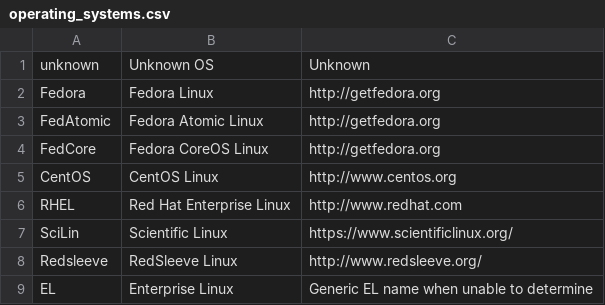
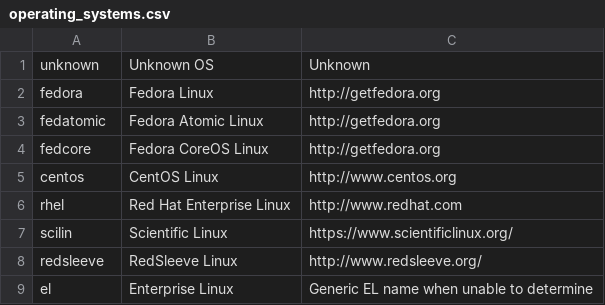
Before and after one commit to smooge/GreatBackyardComputerCount, a CSV file: initial_data/operating_systems.csv, drawn as a sheet.

```diff
--- a/initial_data/operating_systems.csv
+++ b/initial_data/operating_systems.csv
@@ -1,9 +1,9 @@
 "unknown","Unknown OS","Unknown"
-"Fedora","Fedora Linux","http://getfedora.org"
-"FedAtomic","Fedora Atomic Linux","http://getfedora.org"
-"FedCore","Fedora CoreOS Linux","http://getfedora.org"
-"CentOS","CentOS Linux","http://www.centos.org"
-"RHEL","Red Hat Enterprise Linux","http://www.redhat.com"
-"SciLin","Scientific Linux","https://www.scientificlinux.org/"
-"Redsleeve","RedSleeve Linux","http://www.redsleeve.org/"
-"EL","Enterprise Linux","Generic EL name when unable to determine"
+"fedora","Fedora Linux","http://getfedora.org"
+"fedatomic","Fedora Atomic Linux","http://getfedora.org"
+"fedcore","Fedora CoreOS Linux","http://getfedora.org"
+"centos","CentOS Linux","http://www.centos.org"
+"rhel","Red Hat Enterprise Linux","http://www.redhat.com"
+"scilin","Scientific Linux","https://www.scientificlinux.org/"
+"redsleeve","RedSleeve Linux","http://www.redsleeve.org/"
+"el","Enterprise Linux","Generic EL name when unable to determine"
```
Also changed, not shown: initial_data/os_releases.csv, 6 other files.
